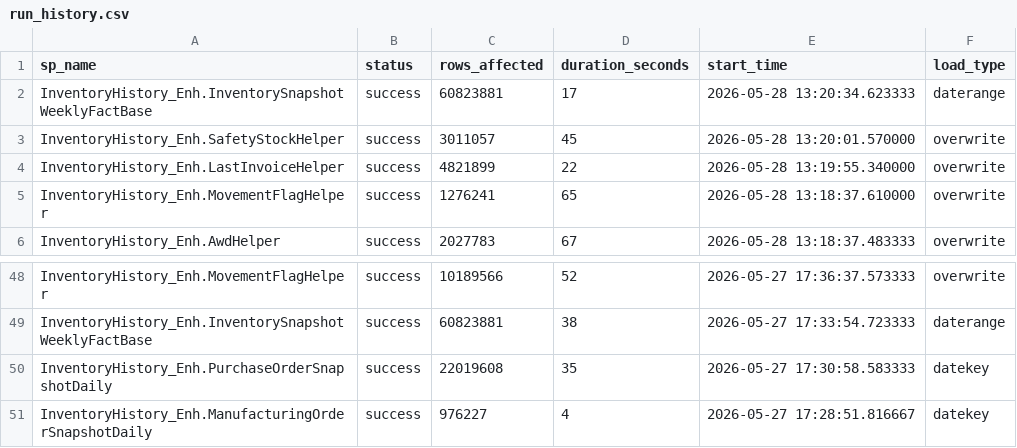
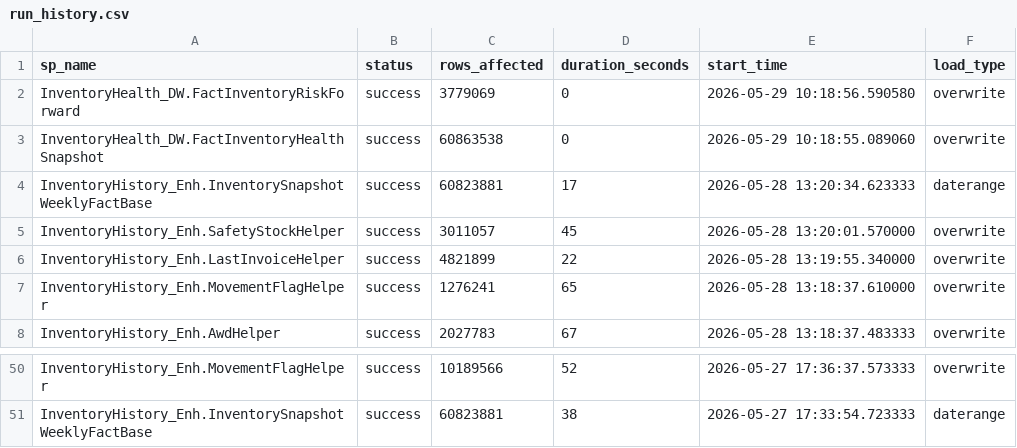
Before and after one commit to ankinguyen-engineer-2002/Fabric-v9-Warehouse-Medallion, a CSV file: lineage_explorer/data/run_history.csv, drawn as a sheet; only a part is shown, gaps mark what is left out; removed rows and columns are numbered as before the commit, all else as after; the diff names each change by its address in the sheet, - before the commit and + after, or states it on an @@ line.

```diff
--- a/lineage_explorer/data/run_history.csv
+++ b/lineage_explorer/data/run_history.csv
+row 2: InventoryHealth_DW.FactInventoryRiskForward | success | 3779069 | 0 | 2026-05-29 10:18:56.590580 | overwrite
+row 3: InventoryHealth_DW.FactInventoryHealthSnapshot | success | 60863538 | 0 | 2026-05-29 10:18:55.089060 | overwrite
-row 50: InventoryHistory_Enh.PurchaseOrderSnapshotDaily | success | 22019608 | 35 | 2026-05-27 17:30:58.583333 | datekey
-row 51: InventoryHistory_Enh.ManufacturingOrderSnapshotDaily | success | 976227 | 4 | 2026-05-27 17:28:51.816667 | datekey
```
Also changed, not shown: lineage_explorer/data/lineage.csv, lineage_explorer/data/registry.csv.
